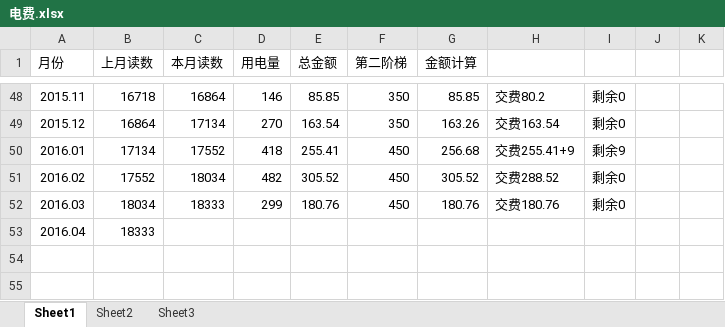
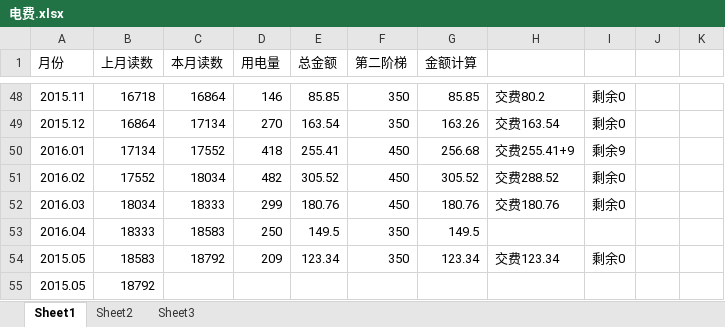
Before and after one commit to cnmud/832588m1pwG22w5t74PT0odv657C7m, an Excel workbook: 我的家/电费.xlsx, sheet Sheet1, drawn as a sheet; only a part is shown, gaps mark what is left out; values as stored, in another font and other column widths than the file's, no borders; the diff names each change by its address in the sheet, - before the commit and + after, or states it on an @@ line.

```diff
--- a/我的家/电费.xlsx (sheet Sheet1)
+++ b/我的家/电费.xlsx (sheet Sheet1)
-C53 (本月读数): (empty)
+C53 (本月读数): 18583
-D53 (用电量): (empty)
+D53 (用电量): 250
-E53 (总金额): (empty)
+E53 (总金额): 149.5
-F53 (第二阶梯): (empty)
+F53 (第二阶梯): 350
-G53 (金额计算): (empty)
+G53 (金额计算): 149.5
+row 54: 2015.05 | 18583 | 18792 | 209 | 123.34 | 350 | 123.34 | 交费123.34 | 剩余0
+row 55: 2015.05 | 18792
```
Also changed, not shown: 1 other file.
